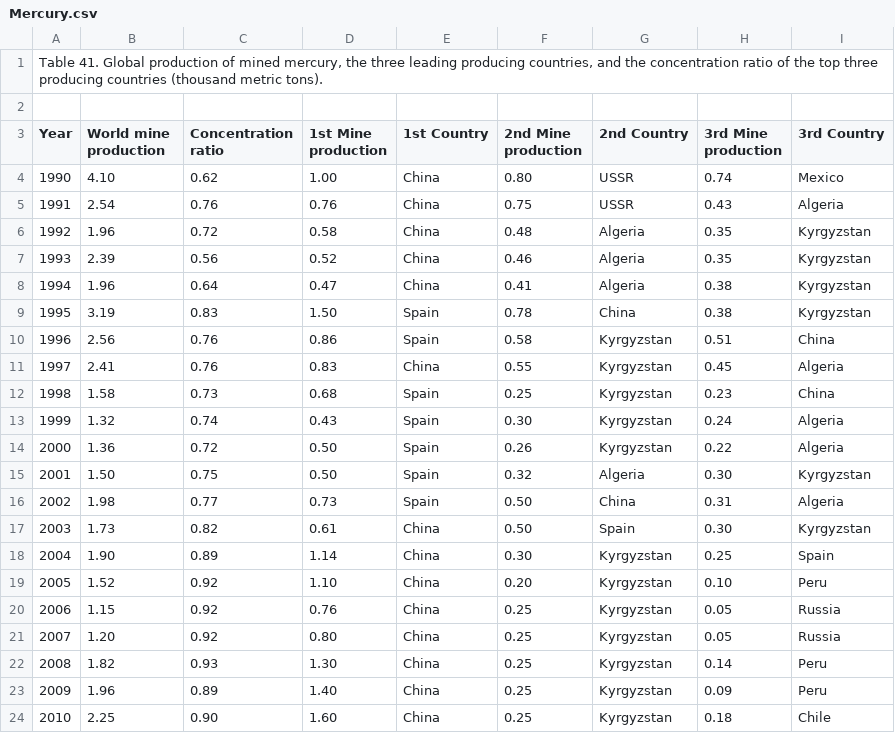
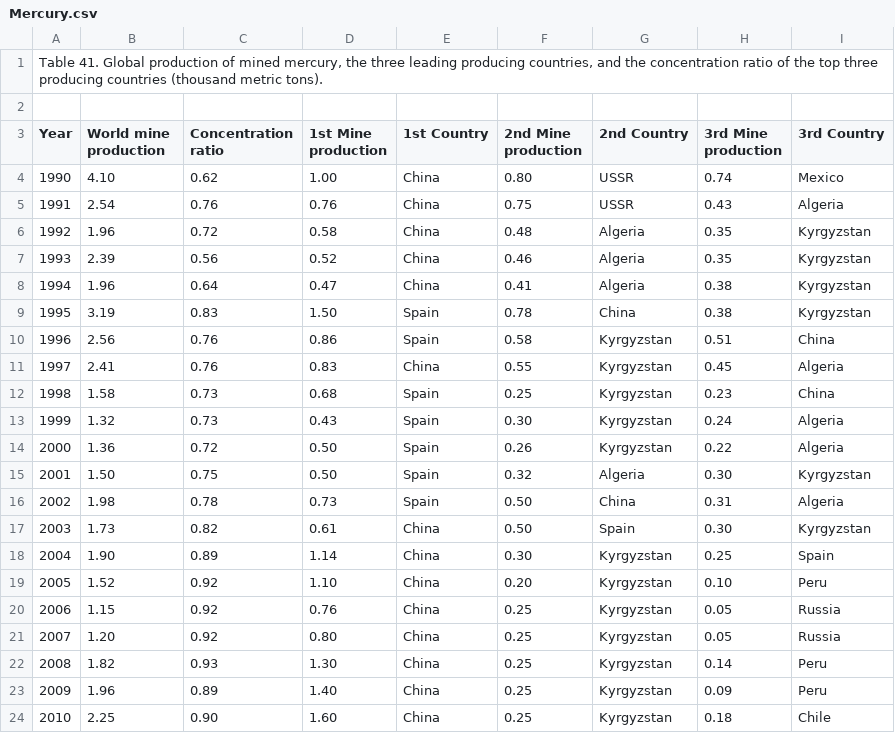
Before and after one commit to HussainAther/ucsc, a CSV file: data/mineral/csv/Mercury.csv, drawn as a sheet.

```diff
--- a/data/mineral/csv/Mercury.csv
+++ b/data/mineral/csv/Mercury.csv
@@ -12,6 +12,6 @@ Year,World mine production,Concentration ratio,1st Mine production,1st Country,2
 1998, 	1.58 , 	0.73 , 	0.68 ,Spain, 	0.25 ,Kyrgyzstan, 	0.23 ,China
-1999, 	1.32 , 	0.74 , 	0.43 ,Spain, 	0.30 ,Kyrgyzstan, 	0.24 ,Algeria
+1999, 	1.32 , 	0.73 , 	0.43 ,Spain, 	0.30 ,Kyrgyzstan, 	0.24 ,Algeria
 2000, 	1.36 , 	0.72 , 	0.50 ,Spain, 	0.26 ,Kyrgyzstan, 	0.22 ,Algeria
 2001, 	1.50 , 	0.75 , 	0.50 ,Spain, 	0.32 ,Algeria, 	0.30 ,Kyrgyzstan
-2002, 	1.98 , 	0.77 , 	0.73 ,Spain, 	0.50 ,China, 	0.31 ,Algeria
+2002, 	1.98 , 	0.78 , 	0.73 ,Spain, 	0.50 ,China, 	0.31 ,Algeria
 2003, 	1.73 , 	0.82 , 	0.61 ,China, 	0.50 ,Spain, 	0.30 ,Kyrgyzstan
```
Also changed, not shown: data/mineral/csv/Iodine.csv, data/mineral/csv/USMined.csv.
